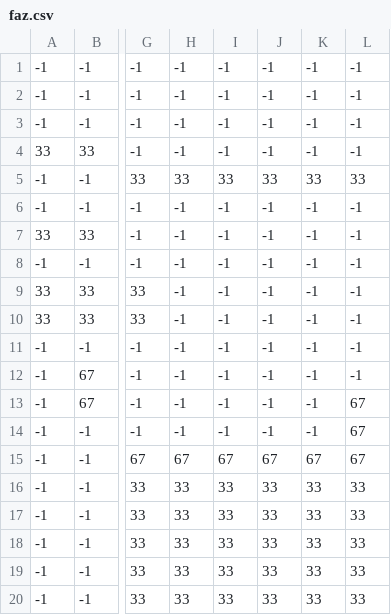
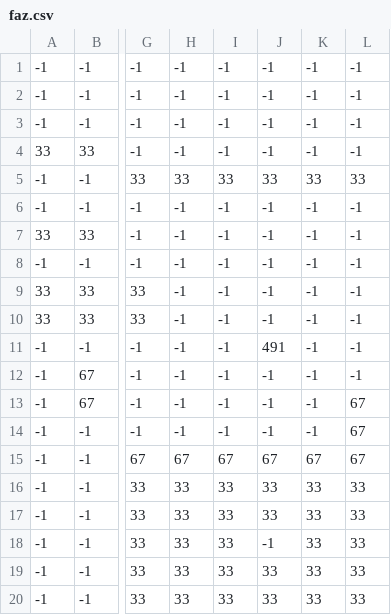
Before and after one commit to vits-hugs/Trabalho_Jogo, a CSV file: faz.csv, drawn as a sheet; only a part is shown, gaps mark what is left out; the diff names each change by its address in the sheet, - before the commit and + after, or states it on an @@ line.

```diff
--- a/faz.csv
+++ b/faz.csv
-J11: -1
+J11: 491
-J18: 33
+J18: -1
```
Also changed, not shown: 11 other files.
